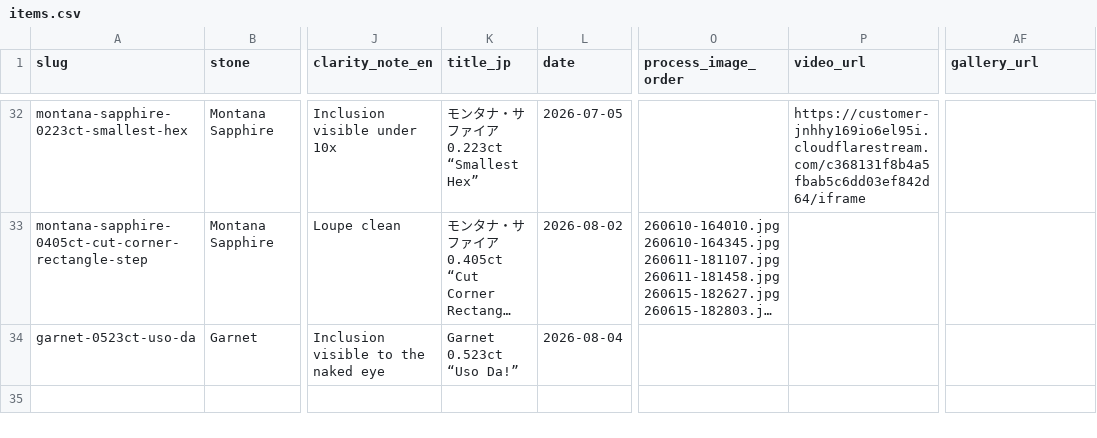
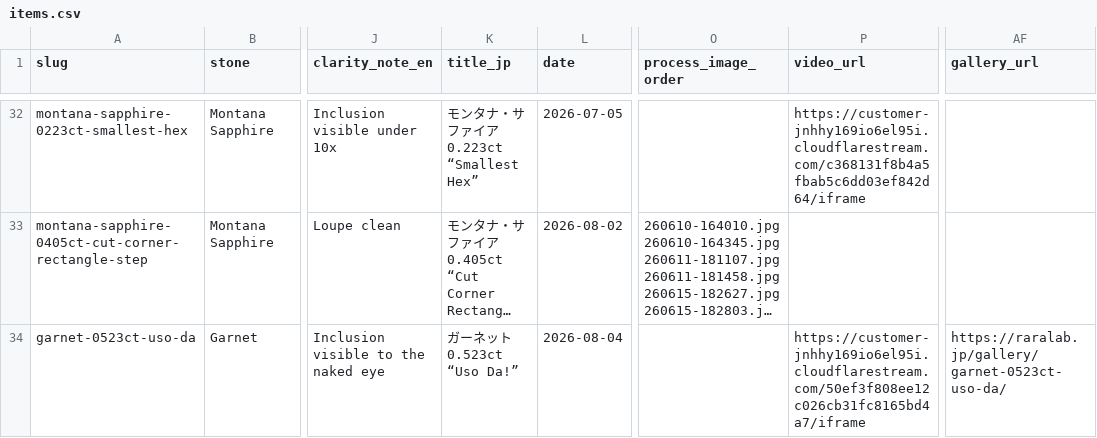
Before and after one commit to raralab-jp/raralabjp-251207, a CSV file: raralabjp/assets/data/items.csv, drawn as a sheet; only a part is shown, gaps mark what is left out; long unchanged cells end in …; the diff names each change by its address in the sheet, - before the commit and + after, or states it on an @@ line.

```diff
--- a/raralabjp/assets/data/items.csv
+++ b/raralabjp/assets/data/items.csv
-K34 (title_jp): Garnet 0.523ct “Uso Da!”
+K34 (title_jp): ガーネット 0.523ct “Uso Da!”
-P34 (video_url): (empty)
+P34 (video_url): https://customer-jnhhy169io6el95i.cloudflarestream.com/50ef3f808ee12c026cb31fc8165bd4a7/iframe
-AF34 (gallery_url): (empty)
+AF34 (gallery_url): https://raralab.jp/gallery/garnet-0523ct-uso-da/
```
Also changed, not shown: raralabjp/site/assets/data/items.csv, 6 other files.
